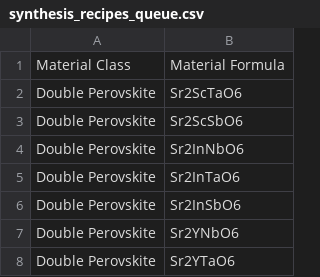
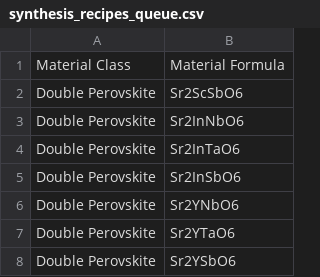
Before and after one commit to ColinBundschu/literature-search, a CSV file: synthesis_recipes_queue.csv, drawn as a sheet; only a part is shown; the shorter side is filled out with more unchanged rows; the diff names each change by its address in the sheet, - before the commit and + after, or states it on an @@ line.

```diff
--- a/synthesis_recipes_queue.csv
+++ b/synthesis_recipes_queue.csv
-row 2: Double Perovskite | Sr2ScTaO6
```
Also changed, not shown: synthesis_recipes.csv.
